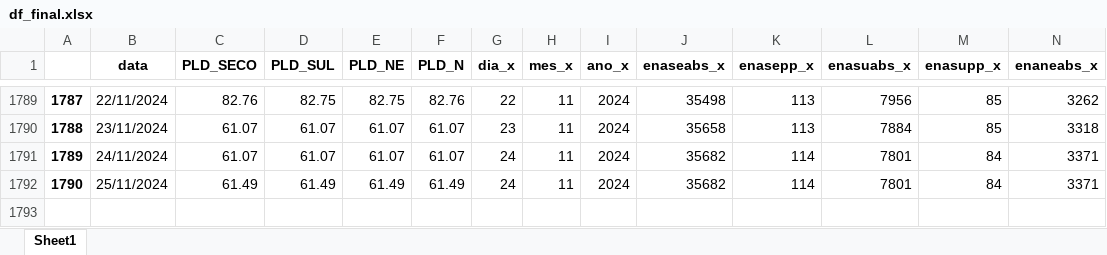
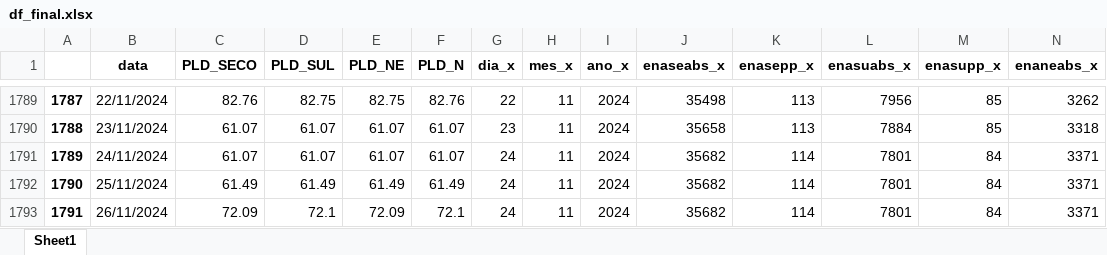
Before and after one commit to bernavice/dashboard_premissas_precos, an Excel workbook: assets/df_final.xlsx, sheet Sheet1, drawn as a sheet; only a part is shown, gaps mark what is left out; values as stored, in another font and other column widths than the file's, no borders; rows hold the shown columns only; the diff names each change by its address in the sheet, - before the commit and + after, or states it on an @@ line.

```diff
--- a/assets/df_final.xlsx (sheet Sheet1)
+++ b/assets/df_final.xlsx (sheet Sheet1)
+row 1793: 1791 | 26/11/2024 | 72.09 | 72.1 | 72.09 | 72.1 | 24 | 11 | 2024 | 35682 | 114 | 7801 | 84 | 3371
```
Also changed, not shown: assets/me3.xlsx, assets/teste.xlsx, 4 other files.
